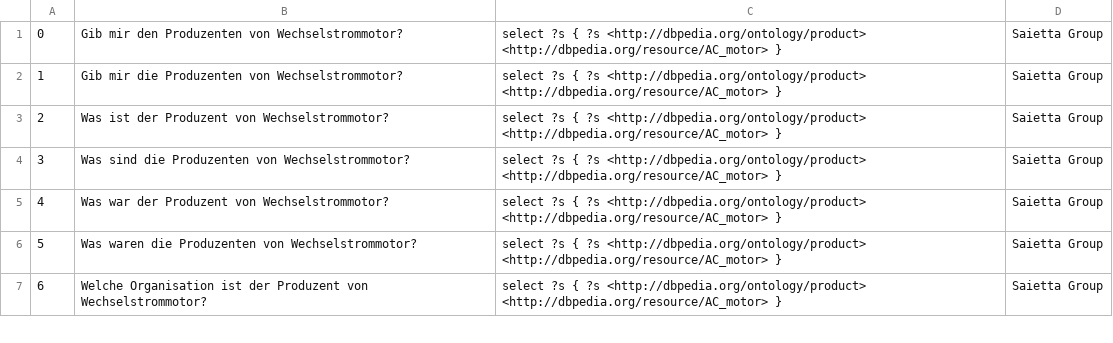
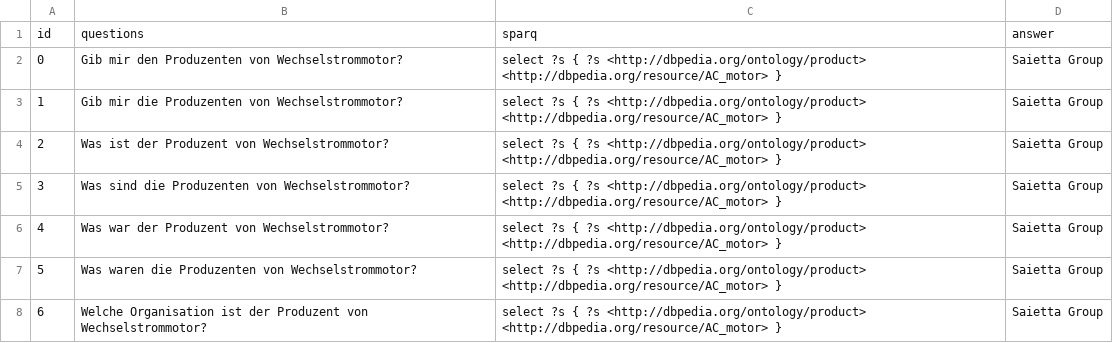
Before and after one commit to fazleh2010/question-answering, a CSV file: questions/GermanQuestions.csv, drawn as a sheet; only a part is shown; the diff names each change by its address in the sheet, - before the commit and + after, or states it on an @@ line.

Commit message:
german

```diff
--- a/questions/GermanQuestions.csv
+++ b/questions/GermanQuestions.csv
+row 1: id | questions | sparq | answer
```
